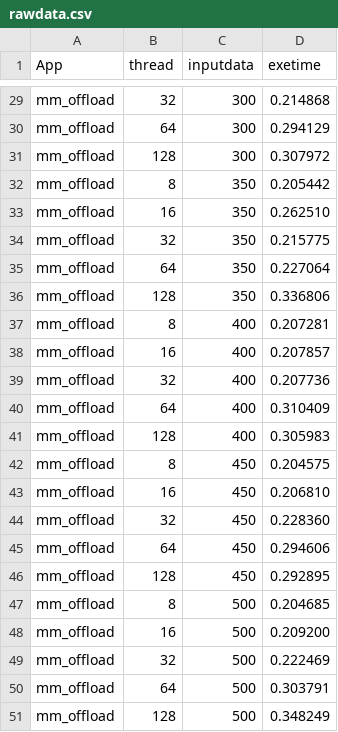
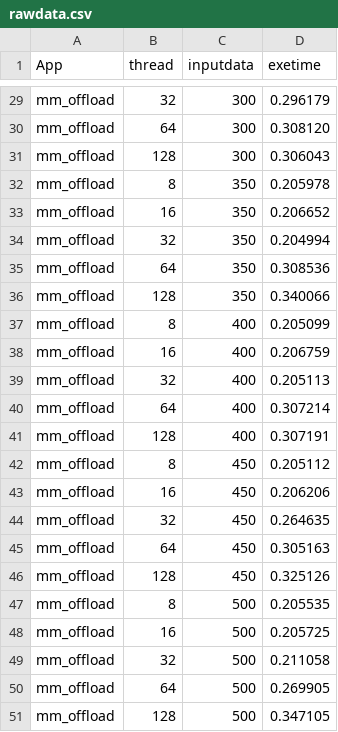
Before and after one commit to HPC-FAIR/rodinia_3.1_meta, a CSV file: openmp/mm/mm_offload-log/rawdata.csv, drawn as a sheet; only a part is shown, gaps mark what is left out; the diff covers the shown part only; the diff names each change by its address in the sheet, - before the commit and + after, or states it on an @@ line.

```diff
--- a/openmp/mm/mm_offload-log/rawdata.csv
+++ b/openmp/mm/mm_offload-log/rawdata.csv
-D29 (exetime): 0.214868
+D29 (exetime): 0.296179
-D30 (exetime): 0.294129
+D30 (exetime): 0.308120
-D31 (exetime): 0.307972
+D31 (exetime): 0.306043
-D32 (exetime): 0.205442
+D32 (exetime): 0.205978
-D33 (exetime): 0.262510
+D33 (exetime): 0.206652
-D34 (exetime): 0.215775
+D34 (exetime): 0.204994
-D35 (exetime): 0.227064
+D35 (exetime): 0.308536
-D36 (exetime): 0.336806
+D36 (exetime): 0.340066
-D37 (exetime): 0.207281
+D37 (exetime): 0.205099
-D38 (exetime): 0.207857
+D38 (exetime): 0.206759
-D39 (exetime): 0.207736
+D39 (exetime): 0.205113
-D40 (exetime): 0.310409
+D40 (exetime): 0.307214
-D41 (exetime): 0.305983
+D41 (exetime): 0.307191
-D42 (exetime): 0.204575
+D42 (exetime): 0.205112
-D43 (exetime): 0.206810
+D43 (exetime): 0.206206
-D44 (exetime): 0.228360
+D44 (exetime): 0.264635
-D45 (exetime): 0.294606
+D45 (exetime): 0.305163
-D46 (exetime): 0.292895
+D46 (exetime): 0.325126
-D47 (exetime): 0.204685
+D47 (exetime): 0.205535
-D48 (exetime): 0.209200
+D48 (exetime): 0.205725
-D49 (exetime): 0.222469
+D49 (exetime): 0.211058
-D50 (exetime): 0.303791
+D50 (exetime): 0.269905
-D51 (exetime): 0.348249
+D51 (exetime): 0.347105
```
Also changed, not shown: 27 edited cells elsewhere in this file, 52 other files.
